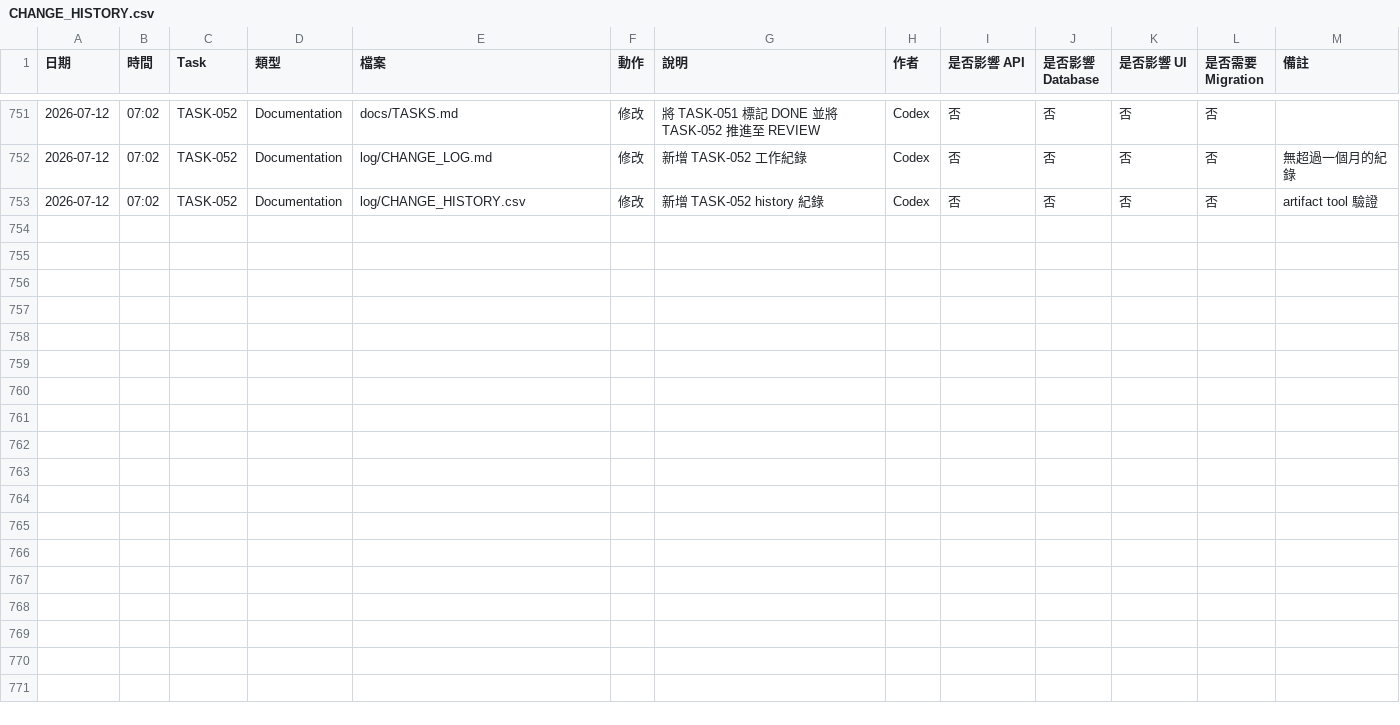
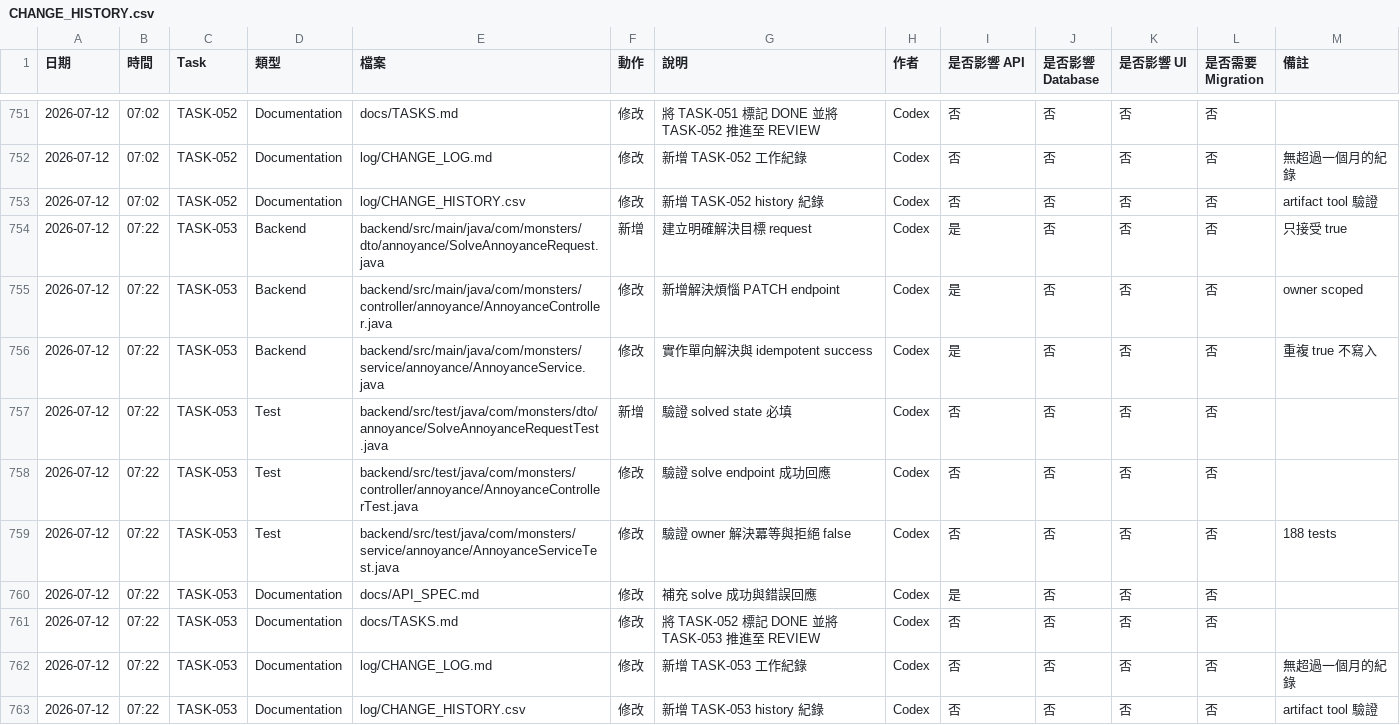
Before and after one commit to LinWeiChun/monsters, a CSV file: log/CHANGE_HISTORY.csv, drawn as a sheet; only a part is shown, gaps mark what is left out; the diff names each change by its address in the sheet, - before the commit and + after, or states it on an @@ line.

Commit message:
feat(annoyance): add solve API

```diff
--- a/log/CHANGE_HISTORY.csv
+++ b/log/CHANGE_HISTORY.csv
+row 754: 2026-07-12 | 07:22 | TASK-053 | Backend | backend/src/main/java/com/monsters/dto/annoyance/SolveAnnoyanceRequest.java | 新增 | 建立明確解決目標 request | Codex | 是 | 否 | 否 | 否 | 只接受 true
+row 755: 2026-07-12 | 07:22 | TASK-053 | Backend | backend/src/main/java/com/monsters/controller/annoyance/AnnoyanceController.java | 修改 | 新增解決煩惱 PATCH endpoint | Codex | 是 | 否 | 否 | 否 | owner scoped
+row 756: 2026-07-12 | 07:22 | TASK-053 | Backend | backend/src/main/java/com/monsters/service/annoyance/AnnoyanceService.java | 修改 | 實作單向解決與 idempotent success | Codex | 是 | 否 | 否 | 否 | 重複 true 不寫入
+row 757: 2026-07-12 | 07:22 | TASK-053 | Test | backend/src/test/java/com/monsters/dto/annoyance/SolveAnnoyanceRequestTest.java | 新增 | 驗證 solved state 必填 | Codex | 否 | 否 | 否 | 否
+row 758: 2026-07-12 | 07:22 | TASK-053 | Test | backend/src/test/java/com/monsters/controller/annoyance/AnnoyanceControllerTest.java | 修改 | 驗證 solve endpoint 成功回應 | Codex | 否 | 否 | 否 | 否
+row 759: 2026-07-12 | 07:22 | TASK-053 | Test | backend/src/test/java/com/monsters/service/annoyance/AnnoyanceServiceTest.java | 修改 | 驗證 owner 解決冪等與拒絕 false | Codex | 否 | 否 | 否 | 否 | 188 tests
+row 760: 2026-07-12 | 07:22 | TASK-053 | Documentation | docs/API_SPEC.md | 修改 | 補充 solve 成功與錯誤回應 | Codex | 是 | 否 | 否 | 否
+row 761: 2026-07-12 | 07:22 | TASK-053 | Documentation | docs/TASKS.md | 修改 | 將 TASK-052 標記 DONE 並將 TASK-053 推進至 REVIEW | Codex | 否 | 否 | 否 | 否
+row 762: 2026-07-12 | 07:22 | TASK-053 | Documentation | log/CHANGE_LOG.md | 修改 | 新增 TASK-053 工作紀錄 | Codex | 否 | 否 | 否 | 否 | 無超過一個月的紀錄
+row 763: 2026-07-12 | 07:22 | TASK-053 | Documentation | log/CHANGE_HISTORY.csv | 修改 | 新增 TASK-053 history 紀錄 | Codex | 否 | 否 | 否 | 否 | artifact tool 驗證
```
Also changed, not shown: 9 other files.
